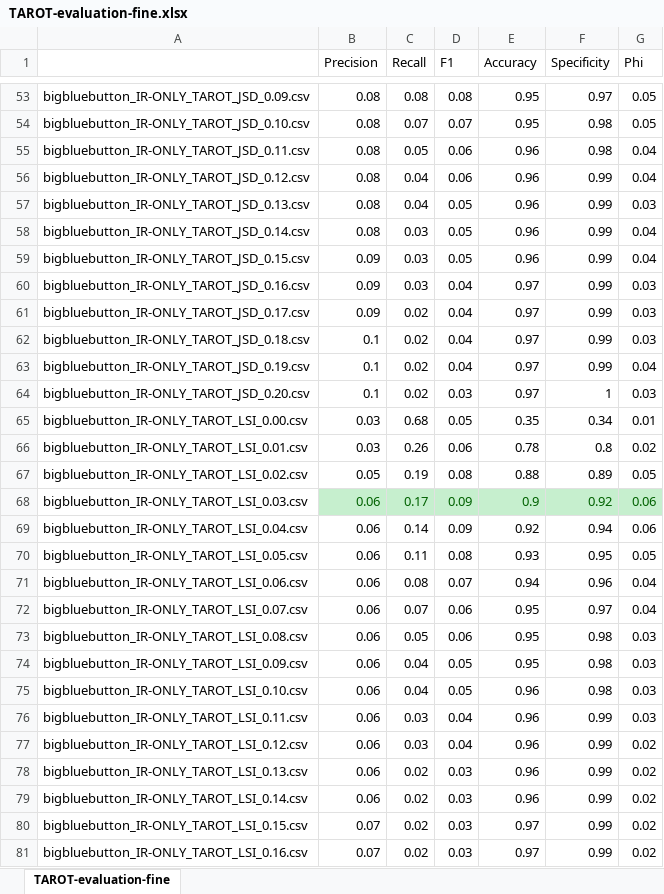
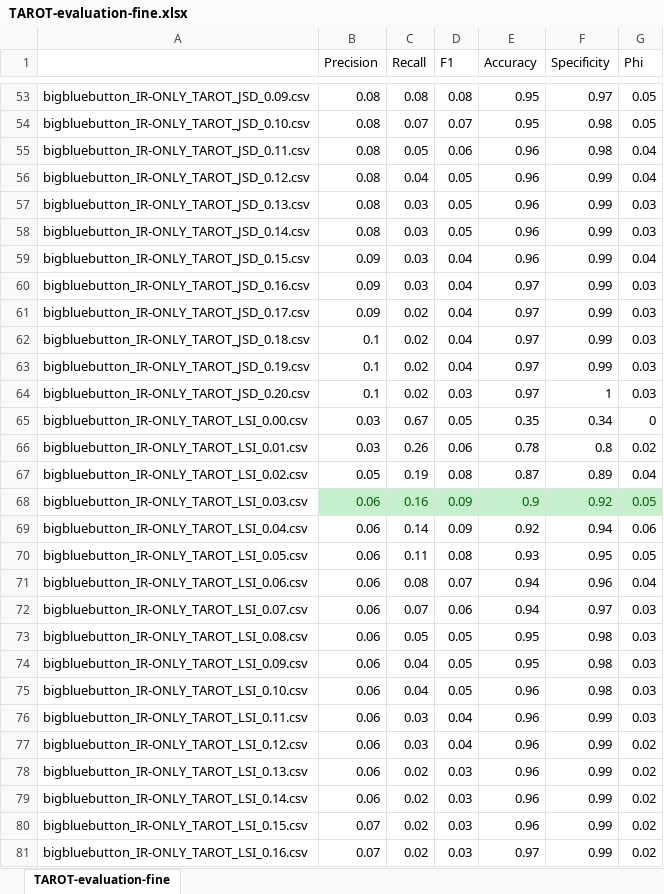
Before and after one commit to ArDoCo/Replication-Package-ICSE24_Recovering-Trace-Links-Between-Software-Documentation-And-Code, an Excel workbook: results/TAROT-evaluation-fine.xlsx, sheet TAROT-evaluation-fine, drawn as a sheet; only a part is shown, gaps mark what is left out; values as stored, in another font and other column widths than the file's, no borders; the diff covers the shown part only; the diff names each change by its address in the sheet, - before the commit and + after, or states it on an @@ line.

```diff
--- a/results/TAROT-evaluation-fine.xlsx (sheet TAROT-evaluation-fine)
+++ b/results/TAROT-evaluation-fine.xlsx (sheet TAROT-evaluation-fine)
-D56 (F1): 0.06
+D56 (F1): 0.05
-C57 (Recall): 0.04
+C57 (Recall): 0.03
-G58 (Phi): 0.04
+G58 (Phi): 0.03
-D59 (F1): 0.05
+D59 (F1): 0.04
-G63 (Phi): 0.04
+G63 (Phi): 0.03
-C65 (Recall): 0.68
+C65 (Recall): 0.67
-G65 (Phi): 0.01
+G65 (Phi): 0
-E67 (Accuracy): 0.88
+E67 (Accuracy): 0.87
-G67 (Phi): 0.05
+G67 (Phi): 0.04
-C68 (Recall): 0.17
+C68 (Recall): 0.16
-G68 (Phi): 0.06
+G68 (Phi): 0.05
-E72 (Accuracy): 0.95
+E72 (Accuracy): 0.94
-G72 (Phi): 0.04
+G72 (Phi): 0.03
-D73 (F1): 0.06
+D73 (F1): 0.05
-E80 (Accuracy): 0.97
+E80 (Accuracy): 0.96
```
Also changed, not shown: 44 edited cells and cell formats elsewhere in this sheet, results/FTLRVariants.xlsx, 2 other files.
